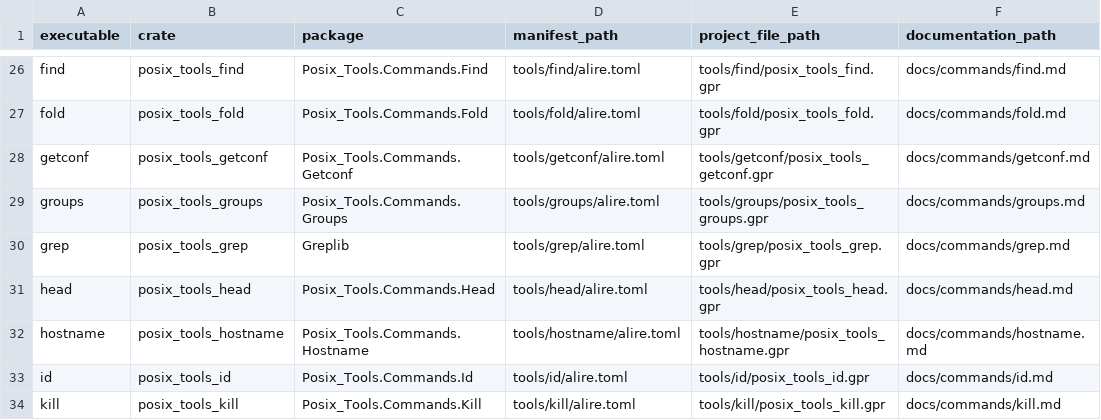
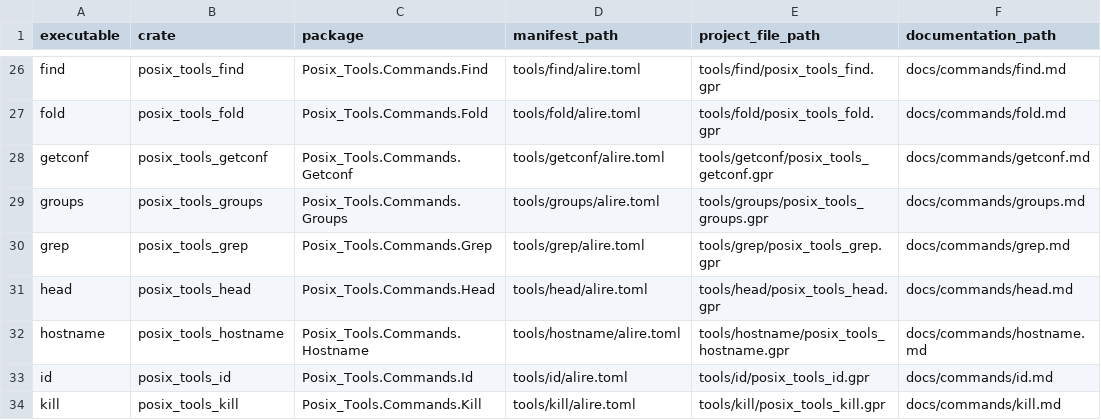
Before and after one commit to bracke/posix_tools, a CSV file: generated/command_inventory.csv, drawn as a sheet; only a part is shown, gaps mark what is left out; the diff names each change by its address in the sheet, - before the commit and + after, or states it on an @@ line.

```diff
--- a/generated/command_inventory.csv
+++ b/generated/command_inventory.csv
-C30 (package): Greplib
+C30 (package): Posix_Tools.Commands.Grep
```
Also changed, not shown: generated/regressions.csv, generated/requirements.csv, 31 other files.
